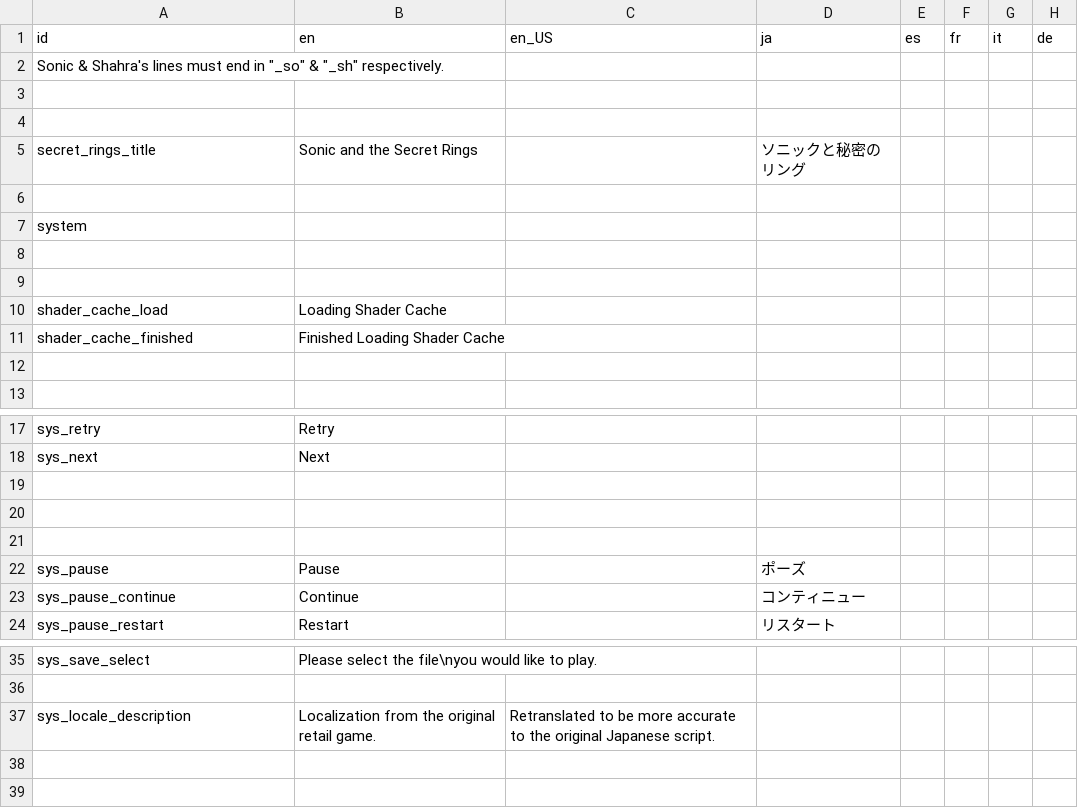
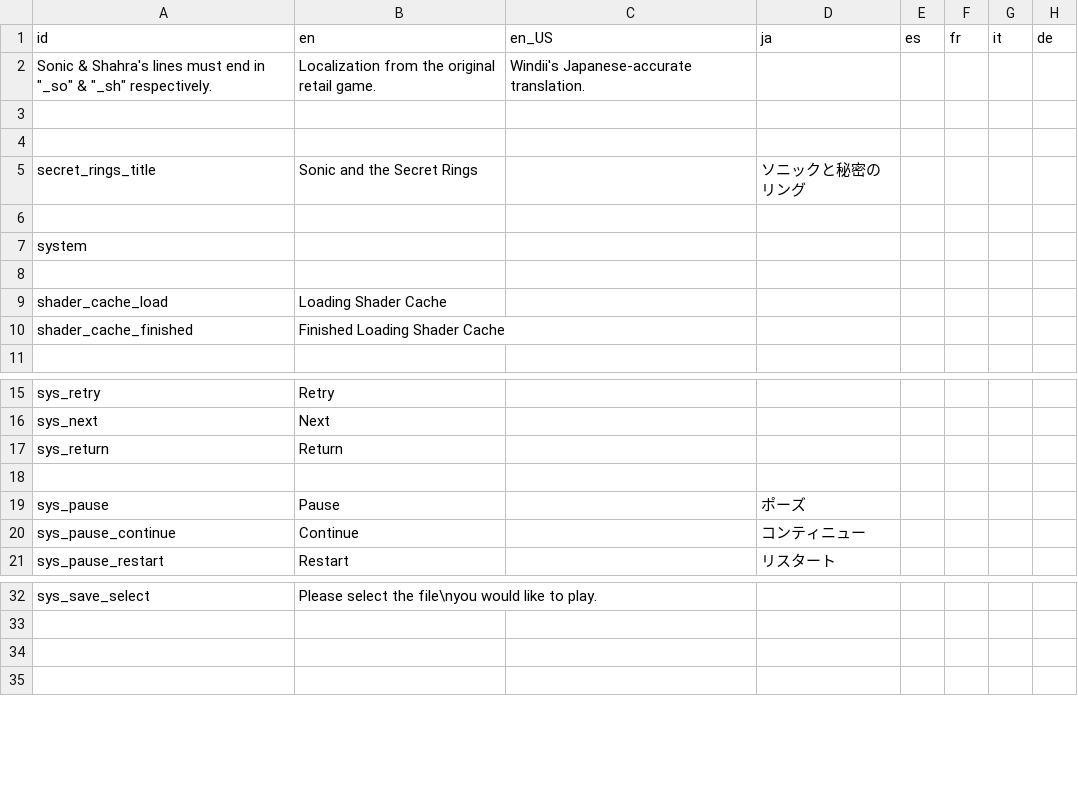
Before and after one commit to Kuma-Boo/project-reignition, a CSV file: Project/locale/Locale.csv, drawn as a sheet; only a part is shown, gaps mark what is left out; the diff covers the shown part only.

```diff
--- a/Project/locale/Locale.csv
+++ b/Project/locale/Locale.csv
@@ -1,3 +1,3 @@
 id	en	en_US	ja	es	fr	it	de
-"Sonic & Shahra's lines must end in ""_so"" & ""_sh"" respectively."							
+"Sonic & Shahra's lines must end in ""_so"" & ""_sh"" respectively."	Localization from the original retail game.	Windii's Japanese-accurate translation.					
 							
@@ -8,6 +8,4 @@ system
 							
-							
 shader_cache_load	Loading Shader Cache						
 shader_cache_finished	Finished Loading Shader Cache						
-							
 							
@@ -18,4 +16,3 @@ sys_retry	Retry
 sys_next	Next						
-							
-							
+sys_return	Return						
 							
@@ -36,3 +33,2 @@ sys_save_select	Please select the file\nyou would like to play.
 							
-sys_locale_description	Localization from the original retail game.	Retranslated to be more accurate to the original Japanese script.					
 							
```
Also changed, not shown: 8 added rows, 6 removed rows, 3 moved rows and 2 edited cells elsewhere in this file, 2 other files.
